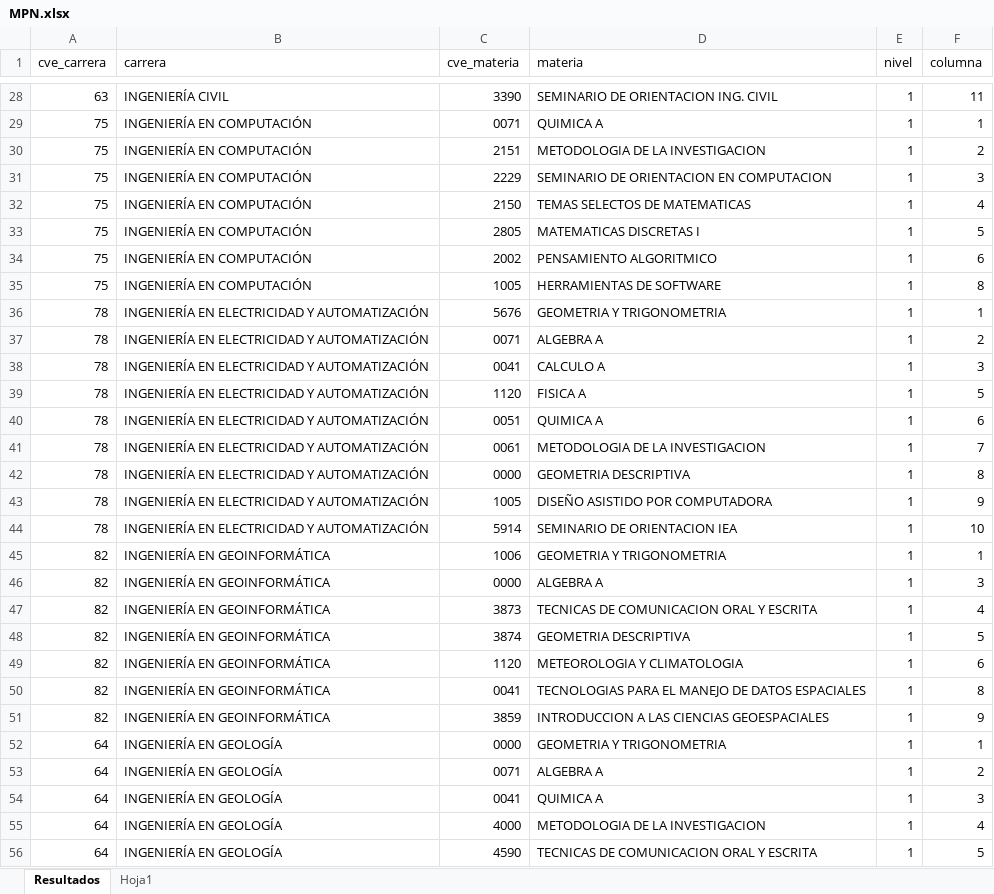
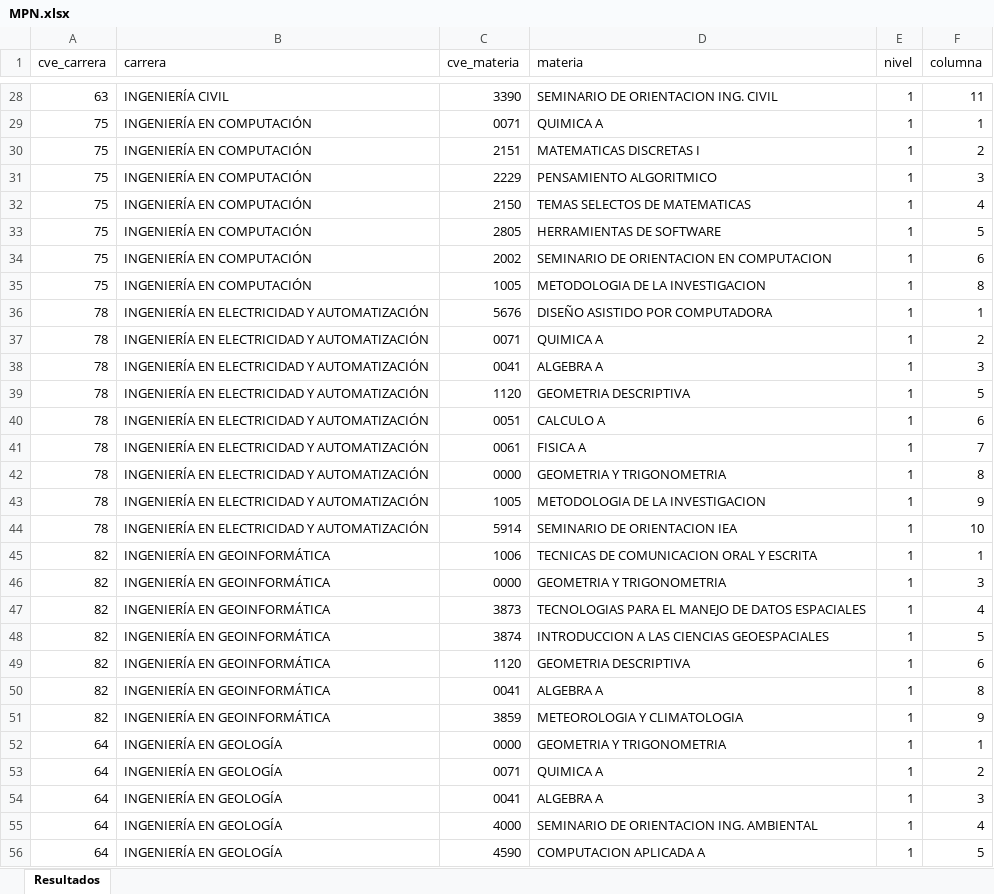
Before and after one commit to EDanielVallejoL/Integrador-Horarios, an Excel workbook: public/archivos/MPN.xlsx, sheet Resultados, drawn as a sheet; only a part is shown, gaps mark what is left out; values as stored, in another font and other column widths than the file's, no cell formats; the diff covers the shown part only; the diff names each change by its address in the sheet, - before the commit and + after, or states it on an @@ line.

```diff
--- a/public/archivos/MPN.xlsx (sheet Resultados)
+++ b/public/archivos/MPN.xlsx (sheet Resultados)
-sheet tab: Hoja1
-D30 (materia): METODOLOGIA DE LA INVESTIGACION
+D30 (materia): MATEMATICAS DISCRETAS I
-D31 (materia): SEMINARIO DE ORIENTACION EN COMPUTACION
+D31 (materia): PENSAMIENTO ALGORITMICO
-D33 (materia): MATEMATICAS DISCRETAS I
+D33 (materia): HERRAMIENTAS DE SOFTWARE
-D34 (materia): PENSAMIENTO ALGORITMICO
+D34 (materia): SEMINARIO DE ORIENTACION EN COMPUTACION
-D35 (materia): HERRAMIENTAS DE SOFTWARE
+D35 (materia): METODOLOGIA DE LA INVESTIGACION
-D36 (materia): GEOMETRIA Y TRIGONOMETRIA
+D36 (materia): DISEÑO ASISTIDO POR COMPUTADORA
-D37 (materia): ALGEBRA A
+D37 (materia): QUIMICA A
-D38 (materia): CALCULO A
+D38 (materia): ALGEBRA A
-D39 (materia): FISICA A
+D39 (materia): GEOMETRIA DESCRIPTIVA
-D40 (materia): QUIMICA A
+D40 (materia): CALCULO A
-D41 (materia): METODOLOGIA DE LA INVESTIGACION
+D41 (materia): FISICA A
-D42 (materia): GEOMETRIA DESCRIPTIVA
+D42 (materia): GEOMETRIA Y TRIGONOMETRIA
-D43 (materia): DISEÑO ASISTIDO POR COMPUTADORA
+D43 (materia): METODOLOGIA DE LA INVESTIGACION
-D45 (materia): GEOMETRIA Y TRIGONOMETRIA
+D45 (materia): TECNICAS DE COMUNICACION ORAL Y ESCRITA
-D46 (materia): ALGEBRA A
+D46 (materia): GEOMETRIA Y TRIGONOMETRIA
-D47 (materia): TECNICAS DE COMUNICACION ORAL Y ESCRITA
+D47 (materia): TECNOLOGIAS PARA EL MANEJO DE DATOS ESPACIALES
-D48 (materia): GEOMETRIA DESCRIPTIVA
+D48 (materia): INTRODUCCION A LAS CIENCIAS GEOESPACIALES
-D49 (materia): METEOROLOGIA Y CLIMATOLOGIA
+D49 (materia): GEOMETRIA DESCRIPTIVA
-D50 (materia): TECNOLOGIAS PARA EL MANEJO DE DATOS ESPACIALES
+D50 (materia): ALGEBRA A
-D51 (materia): INTRODUCCION A LAS CIENCIAS GEOESPACIALES
+D51 (materia): METEOROLOGIA Y CLIMATOLOGIA
-D53 (materia): ALGEBRA A
+D53 (materia): QUIMICA A
-D54 (materia): QUIMICA A
+D54 (materia): ALGEBRA A
-D55 (materia): METODOLOGIA DE LA INVESTIGACION
+D55 (materia): SEMINARIO DE ORIENTACION ING. AMBIENTAL
-D56 (materia): TECNICAS DE COMUNICACION ORAL Y ESCRITA
+D56 (materia): COMPUTACION APLICADA A
```
Also changed, not shown: 2 removed rows and 77 edited cells elsewhere in this sheet, cell formats, public/archivos/HorariosCompletos.xlsx, 1 other file.
